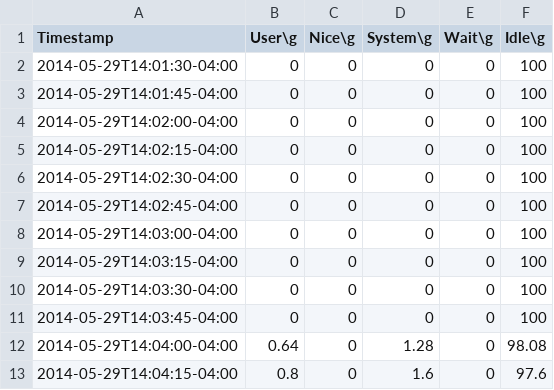
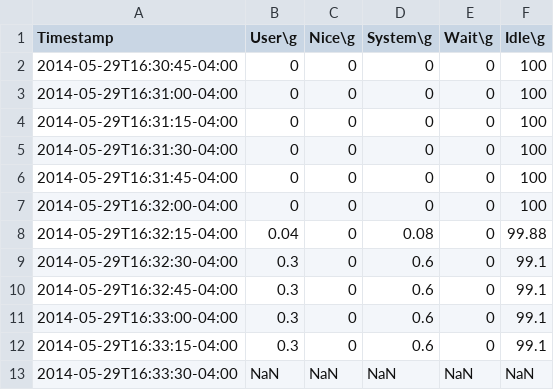
Before and after one commit to david78k/migration, a CSV file: 3vms-r1.dest.cpu.csv, drawn as a sheet.

```diff
--- a/3vms-r1.dest.cpu.csv
+++ b/3vms-r1.dest.cpu.csv
@@ -1,13 +1,13 @@
 Timestamp,User\g,Nice\g,System\g,Wait\g,Idle\g
-2014-05-29T14:01:30-04:00,0,0,0,0,100
-2014-05-29T14:01:45-04:00,0,0,0,0,100
-2014-05-29T14:02:00-04:00,0,0,0,0,100
-2014-05-29T14:02:15-04:00,0,0,0,0,100
-2014-05-29T14:02:30-04:00,0,0,0,0,100
-2014-05-29T14:02:45-04:00,0,0,0,0,100
-2014-05-29T14:03:00-04:00,0,0,0,0,100
-2014-05-29T14:03:15-04:00,0,0,0,0,100
-2014-05-29T14:03:30-04:00,0,0,0,0,100
-2014-05-29T14:03:45-04:00,0,0,0,0,100
-2014-05-29T14:04:00-04:00,0.64,0,1.28,0,98.08
-2014-05-29T14:04:15-04:00,0.8,0,1.6,0,97.6
+2014-05-29T16:30:45-04:00,0,0,0,0,100
+2014-05-29T16:31:00-04:00,0,0,0,0,100
+2014-05-29T16:31:15-04:00,0,0,0,0,100
+2014-05-29T16:31:30-04:00,0,0,0,0,100
+2014-05-29T16:31:45-04:00,0,0,0,0,100
+2014-05-29T16:32:00-04:00,0,0,0,0,100
+2014-05-29T16:32:15-04:00,0.04,0,0.08,0,99.88
+2014-05-29T16:32:30-04:00,0.3,0,0.6,0,99.1
+2014-05-29T16:32:45-04:00,0.3,0,0.6,0,99.1
+2014-05-29T16:33:00-04:00,0.3,0,0.6,0,99.1
+2014-05-29T16:33:15-04:00,0.3,0,0.6,0,99.1
+2014-05-29T16:33:30-04:00,NaN,NaN,NaN,NaN,NaN
```
Also changed, not shown: 3vms-r1.dest.net.csv, 3vms-r1.src.cpu.csv, 15 other files.
